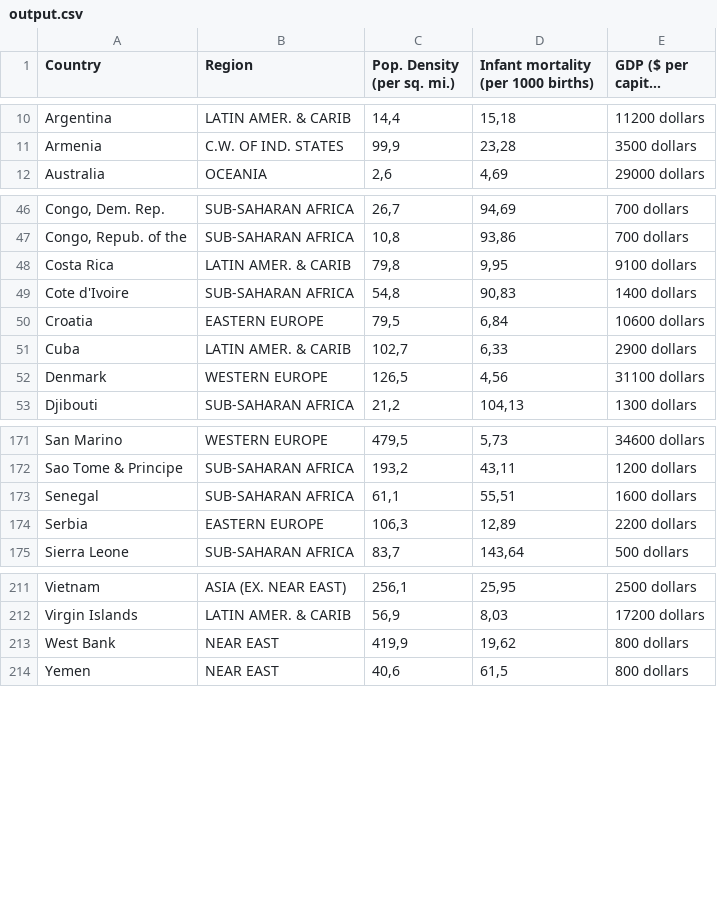
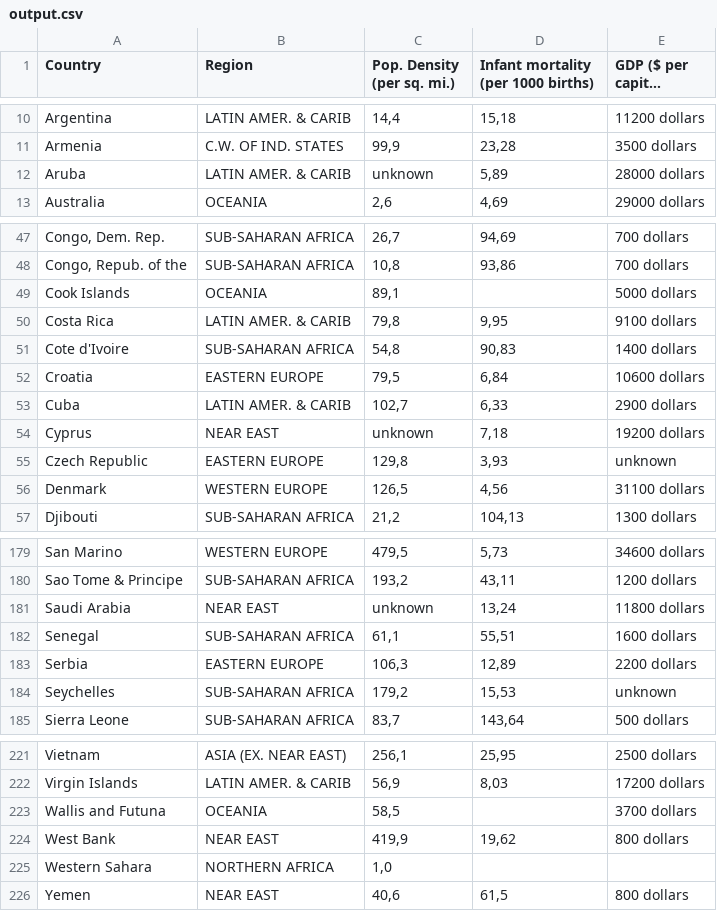
Before and after one commit to LisettevanNieuwkerk/DataProcessing, a CSV file: Homework/Week_2/output.csv, drawn as a sheet; only a part is shown, gaps mark what is left out; long unchanged cells end in …; the diff covers the shown part only; the diff names each change by its address in the sheet, - before the commit and + after, or states it on an @@ line.

```diff
--- a/Homework/Week_2/output.csv
+++ b/Homework/Week_2/output.csv
+row 12: Aruba | LATIN AMER. & CARIB | unknown | 5,89 | 28000 dollars
+row 49: Cook Islands | OCEANIA | 89,1 |  | 5000 dollars
+row 54: Cyprus | NEAR EAST | unknown | 7,18 | 19200 dollars
+row 55: Czech Republic | EASTERN EUROPE | 129,8 | 3,93 | unknown
+row 181: Saudi Arabia | NEAR EAST | unknown | 13,24 | 11800 dollars
+row 184: Seychelles | SUB-SAHARAN AFRICA | 179,2 | 15,53 | unknown
+row 223: Wallis and Futuna | OCEANIA | 58,5 |  | 3700 dollars
+row 225: Western Sahara | NORTHERN AFRICA | 1,0
```
Also changed, not shown: 4 added rows elsewhere in this file, 4 other files.
